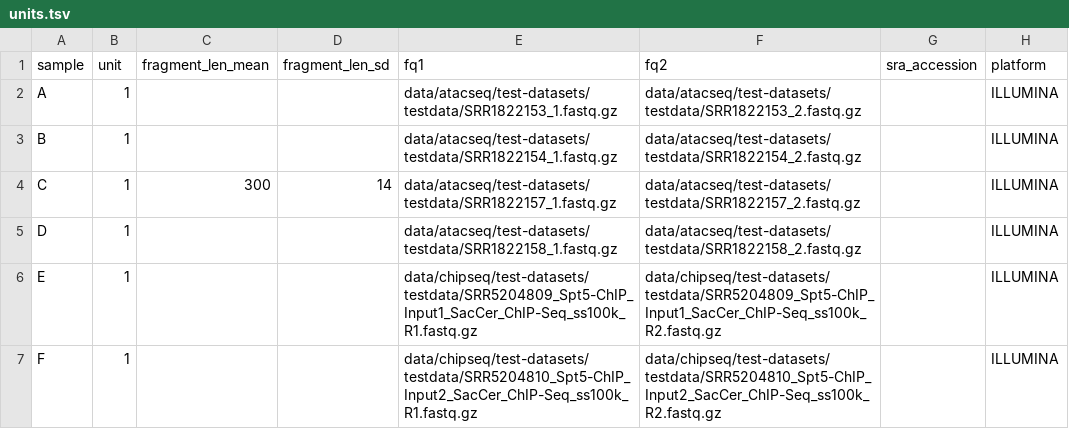
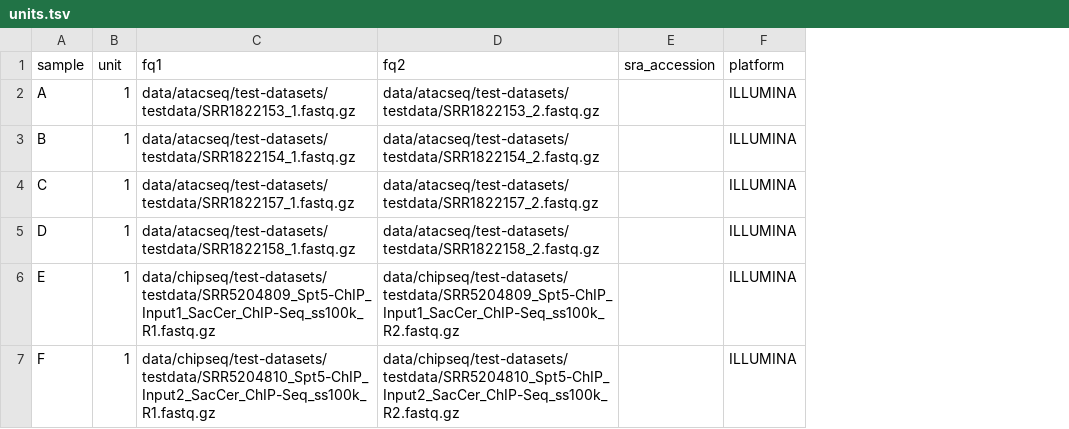
Before and after one commit to snakemake-workflows/chipseq, a TSV file: .test/config_paired_end/units.tsv, drawn as a sheet; the diff names each change by its address in the sheet, - before the commit and + after, or states it on an @@ line.

```diff
--- a/.test/config_paired_end/units.tsv
+++ b/.test/config_paired_end/units.tsv
-column C (fragment_len_mean), row 4: 300
-column D (fragment_len_sd), row 4: 14
```
Also changed, not shown: .test/config/samples.tsv, .test/config/units.tsv, 31 other files.
